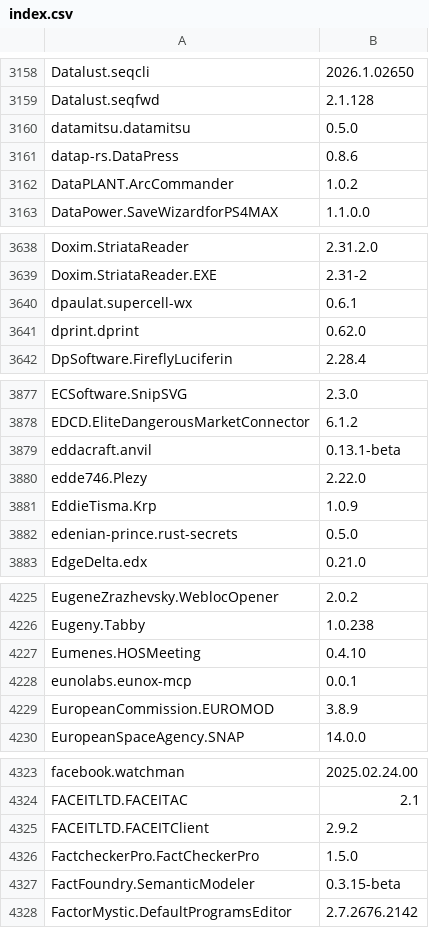
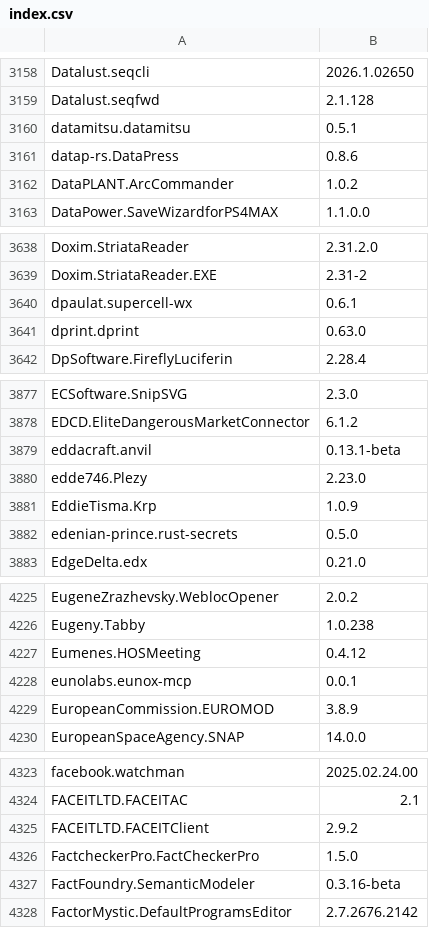
Before and after one commit to NakanoSanku/winget-pkgs-index, a CSV file: index.csv, drawn as a sheet; only a part is shown, gaps mark what is left out; the diff covers the shown part only.

```diff
--- a/index.csv
+++ b/index.csv
@@ -3159,3 +3159,3 @@
 "Datalust.seqfwd","2.1.128"
-"datamitsu.datamitsu","0.5.0"
+"datamitsu.datamitsu","0.5.1"
 "datap-rs.DataPress","0.8.6"
@@ -3640,3 +3640,3 @@
 "dpaulat.supercell-wx","0.6.1"
-"dprint.dprint","0.62.0"
+"dprint.dprint","0.63.0"
 "DpSoftware.FireflyLuciferin","2.28.4"
@@ -3879,3 +3879,3 @@
 "eddacraft.anvil","0.13.1-beta"
-"edde746.Plezy","2.22.0"
+"edde746.Plezy","2.23.0"
 "EddieTisma.Krp","1.0.9"
@@ -4226,3 +4226,3 @@
 "Eugeny.Tabby","1.0.238"
-"Eumenes.HOSMeeting","0.4.10"
+"Eumenes.HOSMeeting","0.4.12"
 "eunolabs.eunox-mcp","0.0.1"
@@ -4326,3 +4326,3 @@
 "FactcheckerPro.FactCheckerPro","1.5.0"
-"FactFoundry.SemanticModeler","0.3.15-beta"
+"FactFoundry.SemanticModeler","0.3.16-beta"
 "FactorMystic.DefaultProgramsEditor","2.7.2676.2142"
```
Also changed, not shown: 47 edited cells elsewhere in this file, 3 other files.
